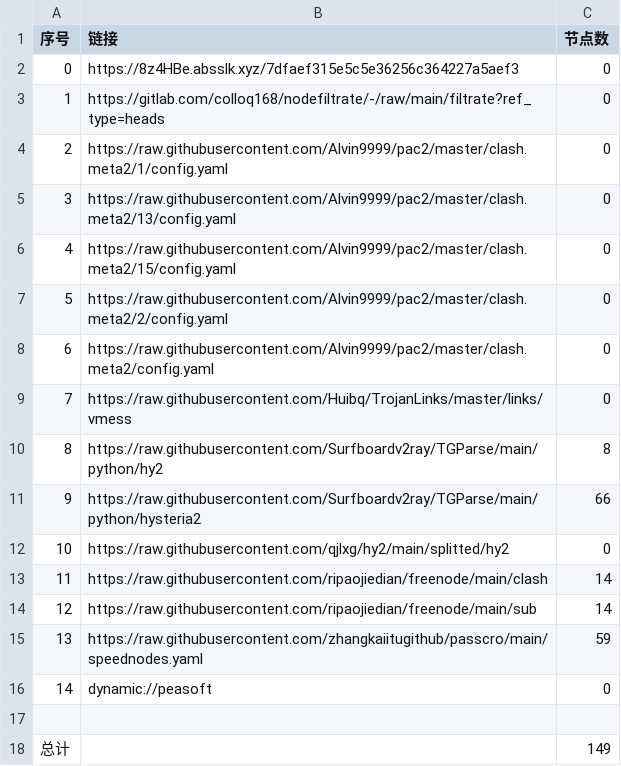
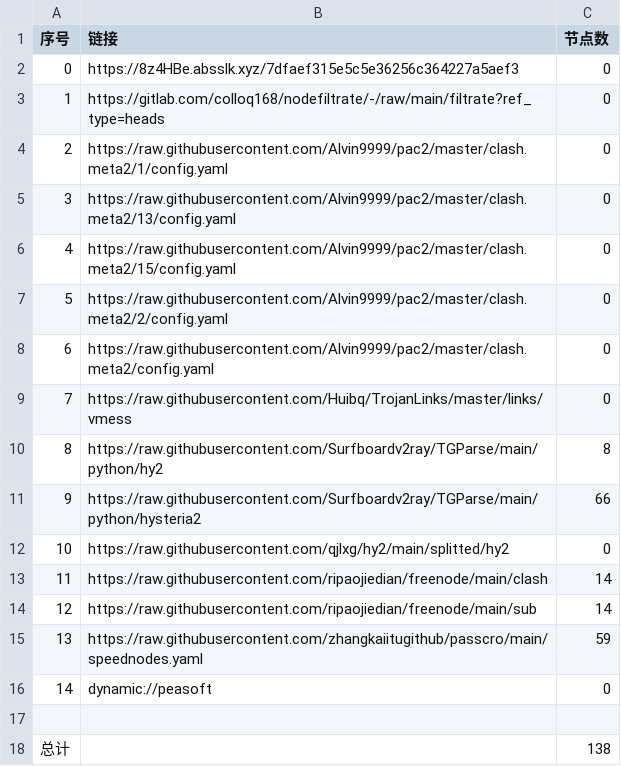
Before and after one commit to hnonly/AutoMergePublicNodes, a CSV file: list_result.csv, drawn as a sheet.

```diff
--- a/list_result.csv
+++ b/list_result.csv
@@ -17,2 +17,2 @@
 
-总计,,149
+总计,,138
```
Also changed, not shown: 15 other files.
